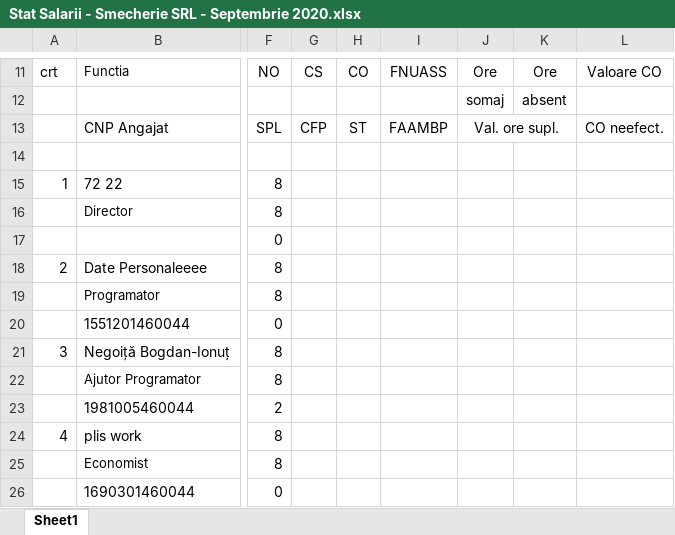
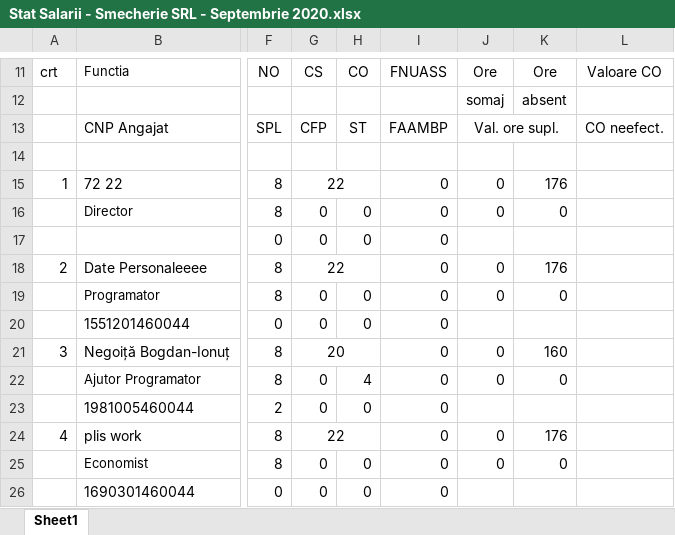
Before and after one commit to alexanderpope99/webapp-spring, an Excel workbook: server/src/main/java/net/guides/springboot2/crud/downloads/Stat Salarii - Smecherie SRL - Septembrie 2020.xlsx, sheet Sheet1, drawn as a sheet; only a part is shown, gaps mark what is left out; values as stored, in another font and other column widths than the file's, no borders; the diff covers the shown part only; the diff names each change by its address in the sheet, - before the commit and + after, or states it on an @@ line.

```diff
--- a/server/src/main/java/net/guides/springboot2/crud/downloads/Stat Salarii - Smecherie SRL - Septembrie 2020.xlsx (sheet Sheet1)
+++ b/server/src/main/java/net/guides/springboot2/crud/downloads/Stat Salarii - Smecherie SRL - Septembrie 2020.xlsx (sheet Sheet1)
-G15: (empty)
+G15: 22
+G15:H15 merged
-I15:I26: (empty)
+I15:I26: 0
-J15:J16: (empty)
+J15:J16: 0
-K15: (empty)
+K15: 176
-G16:G17: (empty)
+G16:G17: 0
-H16:H17: (empty)
+H16:H17: 0
-K16: (empty)
+K16: 0
-G18: (empty)
+G18: 22
+G18:H18 merged
-J18:J19: (empty)
+J18:J19: 0
-K18: (empty)
+K18: 176
-G19:G20: (empty)
+G19:G20: 0
-H19:H20: (empty)
+H19:H20: 0
-K19: (empty)
+K19: 0
-G21: (empty)
+G21: 20
+G21:H21 merged
-J21:J22: (empty)
+J21:J22: 0
-K21: (empty)
+K21: 160
-G22:G23: (empty)
+G22:G23: 0
-H22: (empty)
+H22: 4
-K22: (empty)
+K22: 0
-H23: (empty)
+H23: 0
-G24: (empty)
+G24: 22
+G24:H24 merged
-J24:J25: (empty)
+J24:J25: 0
-K24: (empty)
+K24: 176
-G25:G26: (empty)
+G25:G26: 0
-H25:H26: (empty)
+H25:H26: 0
-K25: (empty)
+K25: 0
```
Also changed, not shown: 3 added rows, 36 edited cells, merged cells and row numbers in column A elsewhere in this sheet, 9 other files.
